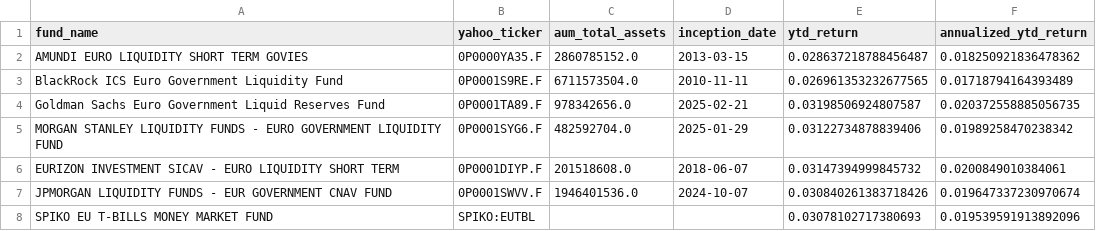
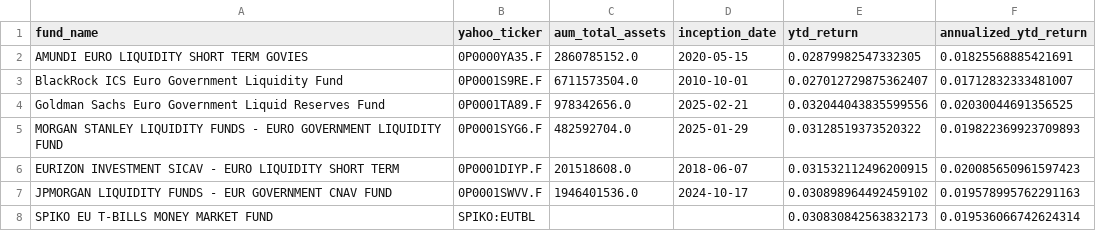
Before and after one commit to Walbrex31/daily-nav, a CSV file: metadata_eur.csv, drawn as a sheet.

```diff
--- a/metadata_eur.csv
+++ b/metadata_eur.csv
@@ -1,8 +1,8 @@
 fund_name,yahoo_ticker,aum_total_assets,inception_date,ytd_return,annualized_ytd_return
-AMUNDI EURO LIQUIDITY SHORT TERM GOVIES,0P0000YA35.F,2860785152.0,2013-03-15,0.028637218788456487,0.018250921836478362
-BlackRock ICS Euro Government Liquidity Fund,0P0001S9RE.F,6711573504.0,2010-11-11,0.026961353232677565,0.01718794164393489
-Goldman Sachs Euro Government Liquid Reserves Fund,0P0001TA89.F,978342656.0,2025-02-21,0.03198506924807587,0.020372558885056735
-MORGAN STANLEY LIQUIDITY FUNDS - EURO GOVERNMENT LIQUIDITY FUND,0P0001SYG6.F,482592704.0,2025-01-29,0.03122734878839406,0.01989258470238342
-EURIZON INVESTMENT SICAV - EURO LIQUIDITY SHORT TERM,0P0001DIYP.F,201518608.0,2018-06-07,0.03147394999845732,0.0200849010384061
-JPMORGAN LIQUIDITY FUNDS - EUR GOVERNMENT CNAV FUND,0P0001SWVV.F,1946401536.0,2024-10-07,0.030840261383718426,0.019647337230970674
-SPIKO EU T-BILLS MONEY MARKET FUND,SPIKO:EUTBL,,,0.03078102717380693,0.019539591913892096
+AMUNDI EURO LIQUIDITY SHORT TERM GOVIES,0P0000YA35.F,2860785152.0,2020-05-15,0.02879982547332305,0.01825568885421691
+BlackRock ICS Euro Government Liquidity Fund,0P0001S9RE.F,6711573504.0,2010-10-01,0.027012729875362407,0.01712832333481007
+Goldman Sachs Euro Government Liquid Reserves Fund,0P0001TA89.F,978342656.0,2025-02-21,0.032044043835599556,0.02030044691356525
+MORGAN STANLEY LIQUIDITY FUNDS - EURO GOVERNMENT LIQUIDITY FUND,0P0001SYG6.F,482592704.0,2025-01-29,0.03128519373520322,0.019822369923709893
+EURIZON INVESTMENT SICAV - EURO LIQUIDITY SHORT TERM,0P0001DIYP.F,201518608.0,2018-06-07,0.031532112496200915,0.020085650961597423
+JPMORGAN LIQUIDITY FUNDS - EUR GOVERNMENT CNAV FUND,0P0001SWVV.F,1946401536.0,2024-10-17,0.030898964492459102,0.019578995762291163
+SPIKO EU T-BILLS MONEY MARKET FUND,SPIKO:EUTBL,,,0.030830842563832173,0.019536066742624314
```
Also changed, not shown: metadata_usd.csv, nav_eur.csv, 3 other files.
